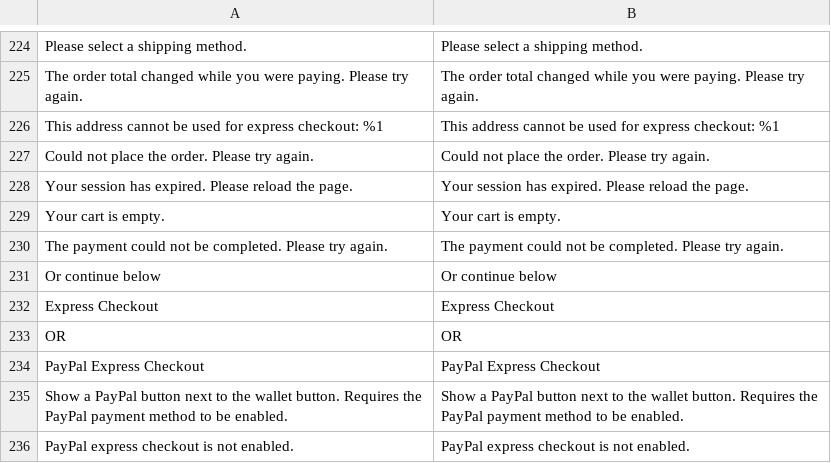
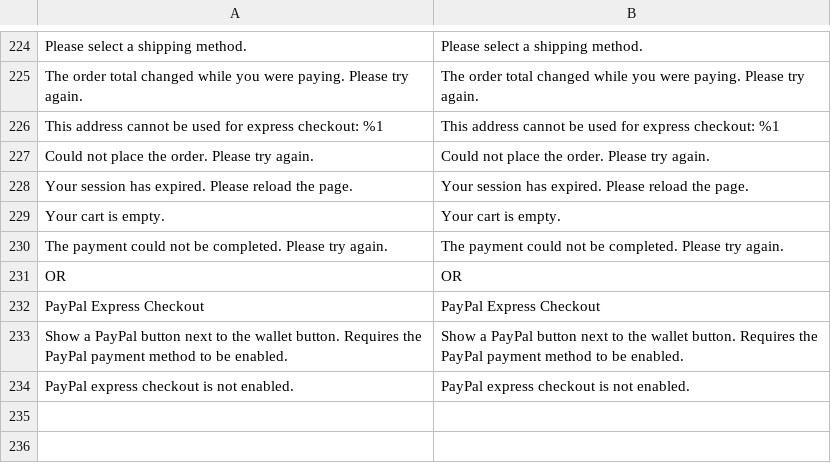
Before and after one commit to MONEI/MONEI-AdobeCommerce-Magento2, a CSV file: i18n/en_US.csv, drawn as a sheet; only a part is shown, gaps mark what is left out; the diff names each change by its address in the sheet, - before the commit and + after, or states it on an @@ line.

Commit message:
feat!: express checkout on the cart, mini cart and product page only
A shortcut past the address form has no place on the checkout, where the
shopper is already filling that form and the wallets are in the method
list. The checkout surface and its setting are gone; the mini cart's OR
rule gets the same 25px either side as the cart.

```diff
--- a/i18n/en_US.csv
+++ b/i18n/en_US.csv
-row 231: Or continue below | Or continue below
-row 232: Express Checkout | Express Checkout
```
Also changed, not shown: 15 other files.
